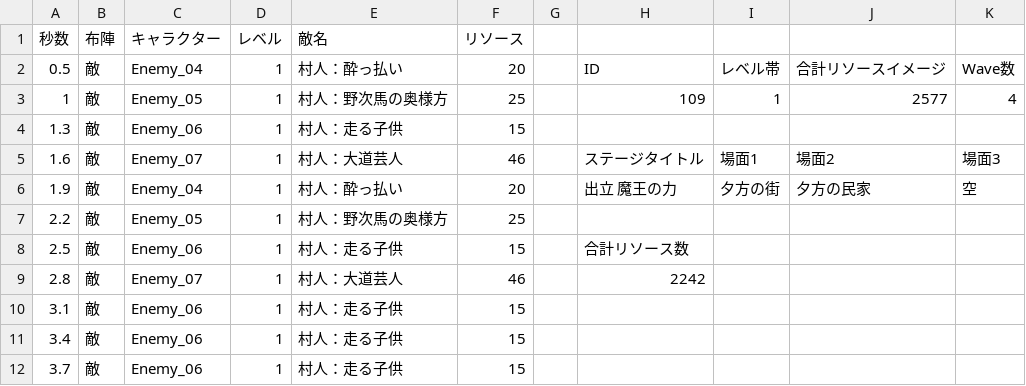
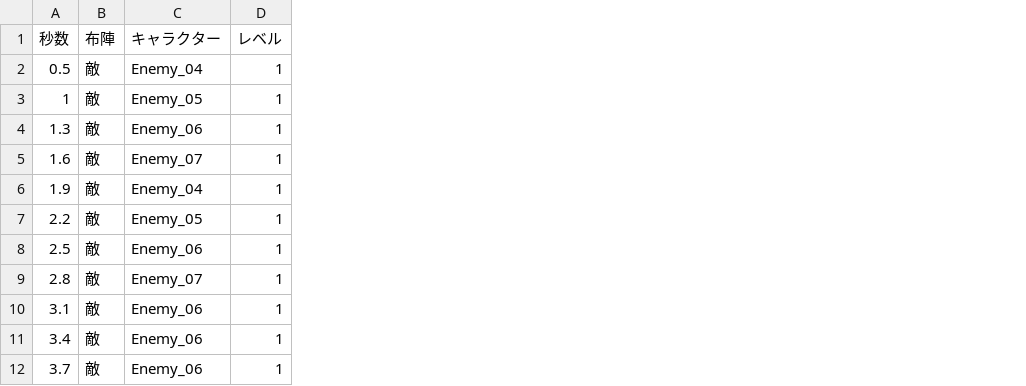
Before and after one commit to HamanoShintaro/tadakimi_game, a CSV file: Assets/Resources/DataBase/Data/CSVStage/109.csv, drawn as a sheet; only a part is shown; the diff names each change by its address in the sheet, - before the commit and + after, or states it on an @@ line.

```diff
--- a/Assets/Resources/DataBase/Data/CSVStage/109.csv
+++ b/Assets/Resources/DataBase/Data/CSVStage/109.csv
-column E (敵名), rows 2-12: 村人：酔っ払い | 村人：野次馬の奥様方 | 村人：走る子供 | 村人：大道芸人 | 村人：酔っ払い | 村人：野次馬の奥様方 | 村人：走る子供 | 村人：大道芸人 | 村人：走る子供 | 村人：走る子供 | 村人：走る子供
-column F (リソース), rows 2-12: 20 | 25 | 15 | 46 | 20 | 25 | 15 | 46 | 15 | 15 | 15
-column G, empty
-column H, rows 2-9: ID | 109 |  | ステージタイトル | 出立 魔王の力 |  | 合計リソース数 | 2242
-column I, rows 2-6: レベル帯 | 1 |  | 場面1 | 夕方の街
-column J, rows 2-6: 合計リソースイメージ | 2577 |  | 場面2 | 夕方の民家
-column K, rows 2-6: Wave数 | 4 |  | 場面3 | 空
```
Also changed, not shown: Assets/Resources/DataBase/Data/CSVStage/116.csv, Assets/Resources/DataBase/Data/CSVStage/127.csv, 29 other files.
